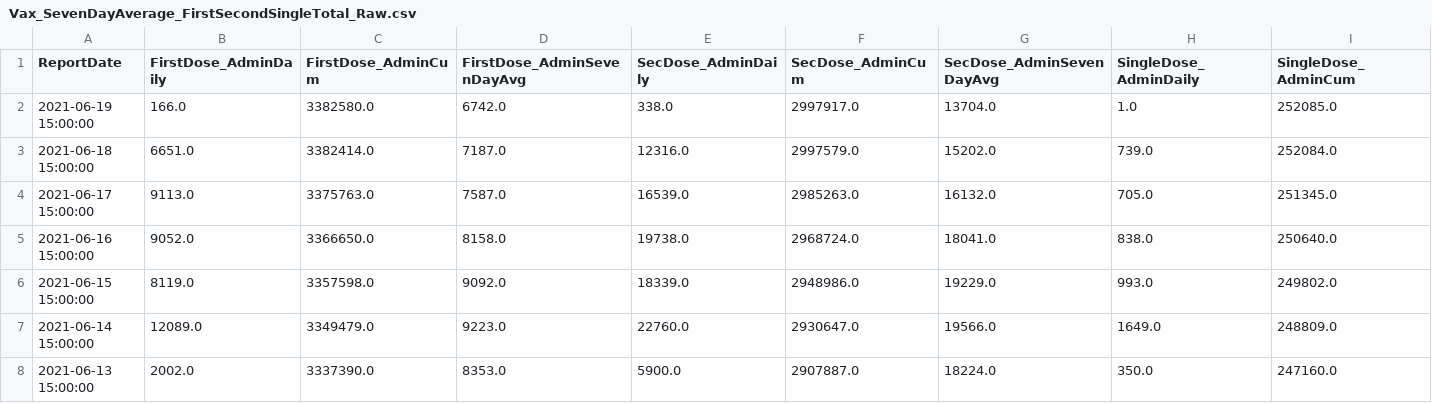
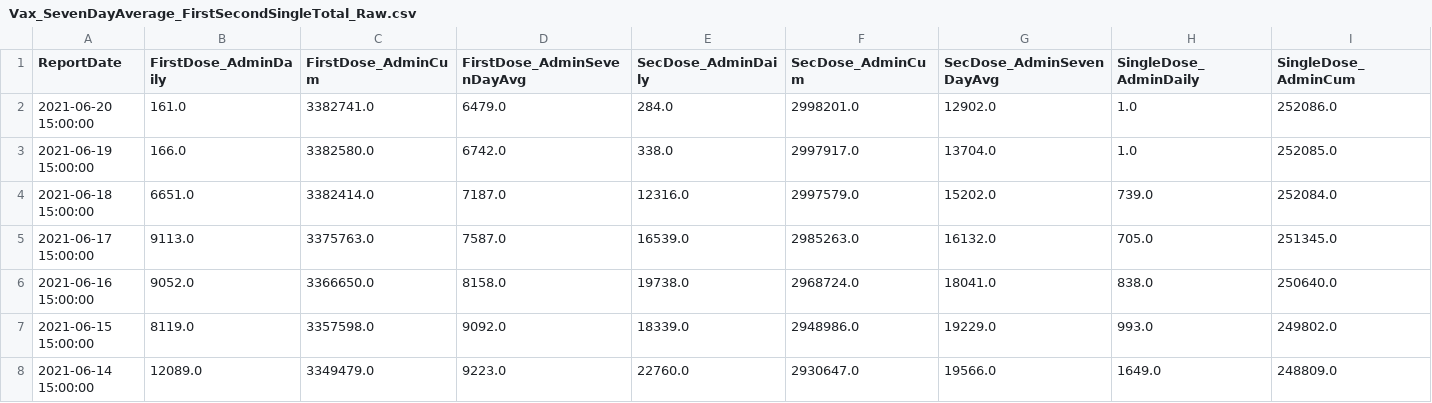
Before and after one commit to state-of-maryland/VaccineCSVs, a CSV file: Vax_SevenDayAverage_FirstSecondSingleTotal_Raw.csv, drawn as a sheet; only a part is shown; the shorter side is filled out with more unchanged rows; rows hold the shown columns only; the diff names each change by its address in the sheet, - before the commit and + after, or states it on an @@ line.

```diff
--- a/Vax_SevenDayAverage_FirstSecondSingleTotal_Raw.csv
+++ b/Vax_SevenDayAverage_FirstSecondSingleTotal_Raw.csv
+row 2: 2021-06-20 15:00:00 | 161.0 | 3382741.0 | 6479.0 | 284.0 | 2998201.0 | 12902.0 | 1.0 | 252086.0
```
Also changed, not shown: VaccinationBlackbox_FirstSecondSingleDose.csv, Vax_Age_FirstSecondSingle_65plus_Count_Pivot_Cumulative_Raw.csv, 27 other files.
